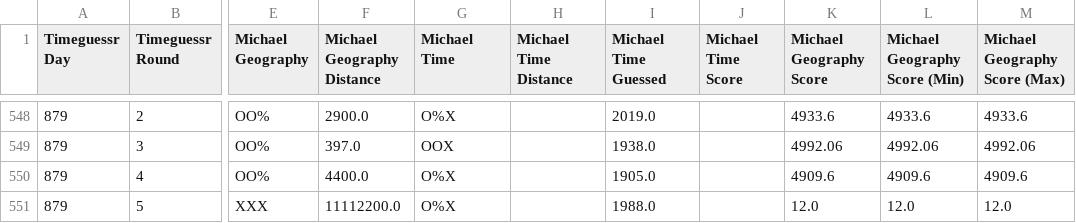
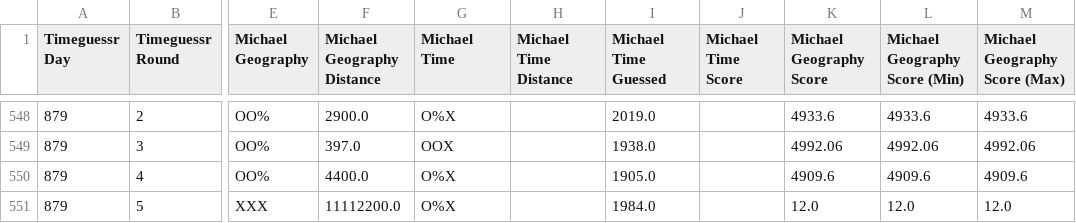
Before and after one commit to sjlarimer/TimeGuessr, a CSV file: Data/Timeguessr_Michael_Parsed.csv, drawn as a sheet; only a part is shown, gaps mark what is left out; the diff names each change by its address in the sheet, - before the commit and + after, or states it on an @@ line.

```diff
--- a/Data/Timeguessr_Michael_Parsed.csv
+++ b/Data/Timeguessr_Michael_Parsed.csv
-I551 (Michael Time Guessed): 1988.0
+I551 (Michael Time Guessed): 1984.0
```
Also changed, not shown: Data/Timeguessr_Sarah_Parsed.csv, Data/Timeguessr_Stats.csv, 2 other files.
